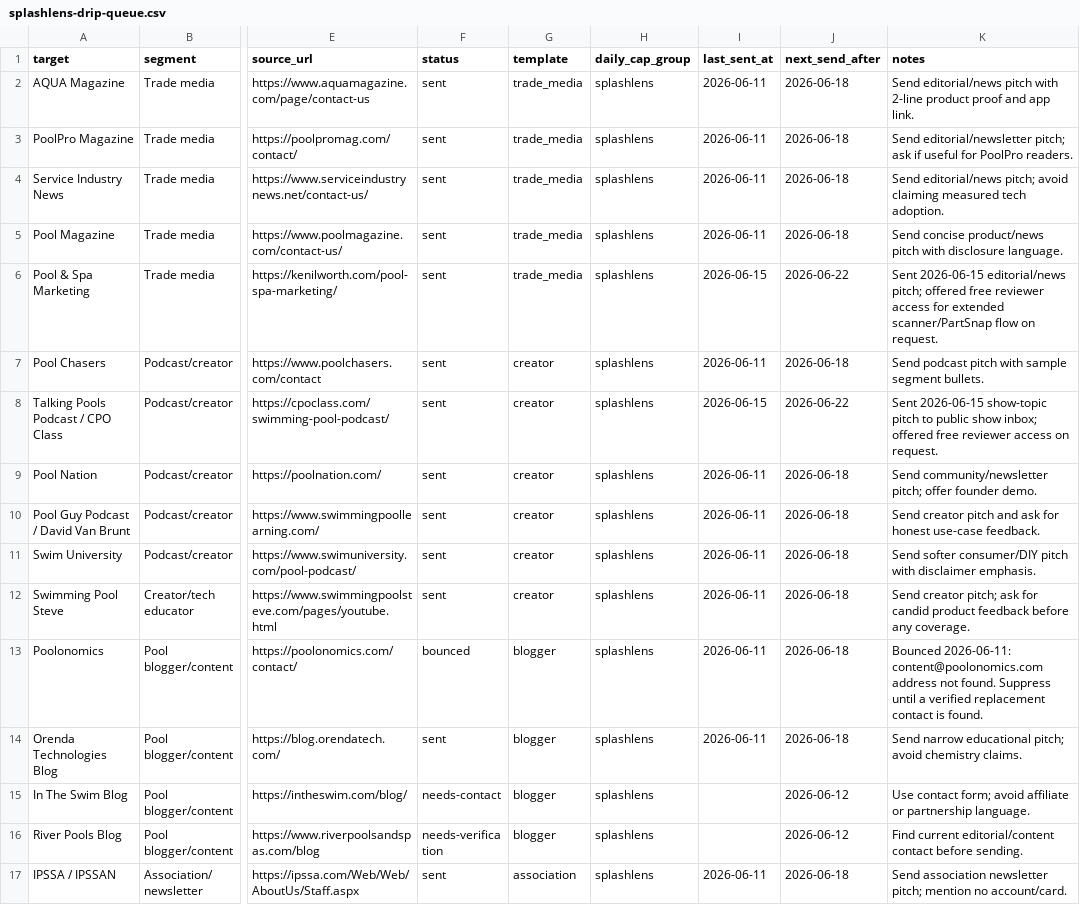
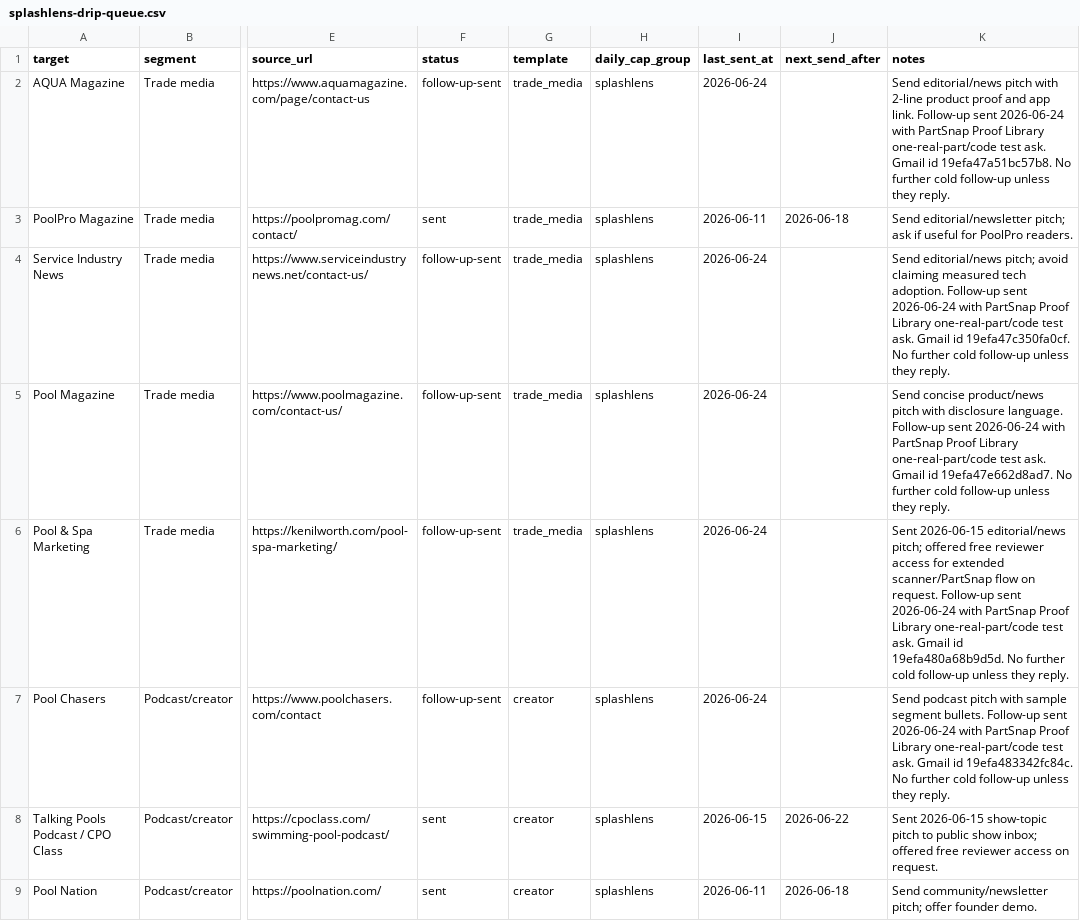
Before and after one commit to frost831/poolens-site, a CSV file: docs/outreach/splashlens-drip-queue.csv, drawn as a sheet; only a part is shown, gaps mark what is left out; the shorter side is filled out with more unchanged rows; the diff names each change by its address in the sheet, - before the commit and + after, or states it on an @@ line.

Commit message:
Log SplashLens proof library follow-up batch

```diff
--- a/docs/outreach/splashlens-drip-queue.csv
+++ b/docs/outreach/splashlens-drip-queue.csv
-F2 (status): sent
+F2 (status): follow-up-sent
-I2 (last_sent_at): 2026-06-11
+I2 (last_sent_at): 2026-06-24
-J2 (next_send_after): 2026-06-18
+J2 (next_send_after): (empty)
-K2 (notes): …app link.
+K2 (notes): …app link. Follow-up sent 2026-06-24 with PartSnap Proof Library one-real-part/code test ask. Gmail id 19efa47a51bc57b8. No further cold follow-up unless they reply.
-F4:F7 (status): sent
+F4:F7 (status): follow-up-sent
-I4:I5 (last_sent_at): 2026-06-11
+I4:I5 (last_sent_at): 2026-06-24
-J4:J5 (next_send_after): 2026-06-18
+J4:J5 (next_send_after): (empty)
-K4 (notes): …tech adoption.
+K4 (notes): …tech adoption. Follow-up sent 2026-06-24 with PartSnap Proof Library one-real-part/code test ask. Gmail id 19efa47c350fa0cf. No further cold follow-up unless they reply.
-K5 (notes): …disclosure language.
+K5 (notes): …disclosure language. Follow-up sent 2026-06-24 with PartSnap Proof Library one-real-part/code test ask. Gmail id 19efa47e662d8ad7. No further cold follow-up unless they reply.
-I6 (last_sent_at): 2026-06-15
+I6 (last_sent_at): 2026-06-24
-J6 (next_send_after): 2026-06-22
+J6 (next_send_after): (empty)
-K6 (notes): …on request.
+K6 (notes): …on request. Follow-up sent 2026-06-24 with PartSnap Proof Library one-real-part/code test ask. Gmail id 19efa480a68b9d5d. No further cold follow-up unless they reply.
-I7 (last_sent_at): 2026-06-11
+I7 (last_sent_at): 2026-06-24
-J7 (next_send_after): 2026-06-18
+J7 (next_send_after): (empty)
-K7 (notes): …segment bullets.
+K7 (notes): …segment bullets. Follow-up sent 2026-06-24 with PartSnap Proof Library one-real-part/code test ask. Gmail id 19efa483342fc84c. No further cold follow-up unless they reply.
```
Also changed, not shown: 2 other files.
